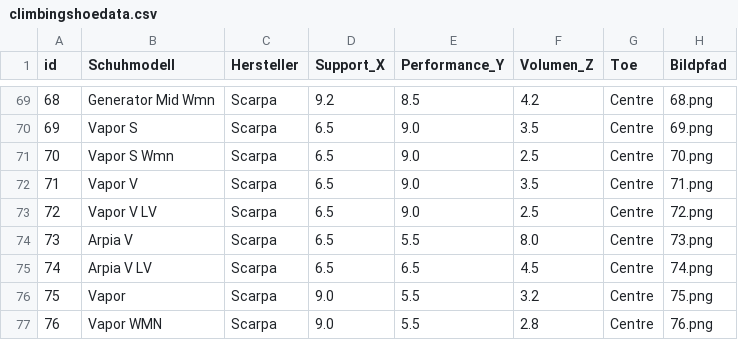
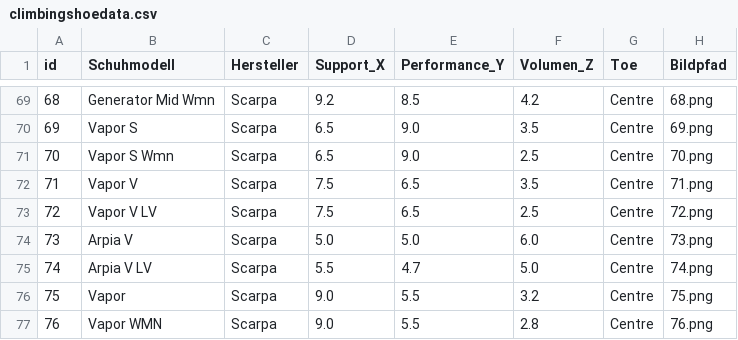
Before and after one commit to rubirockt/climbingshoeselector, a CSV file: data/climbingshoedata.csv, drawn as a sheet; only a part is shown, gaps mark what is left out.

Commit message:
Update climbing shoe data with new values

```diff
--- a/data/climbingshoedata.csv
+++ b/data/climbingshoedata.csv
@@ -71,6 +71,6 @@ id,Schuhmodell,Hersteller,Support_X,Performance_Y,Volumen_Z,Toe,Bildpfad
 70,Vapor S Wmn,Scarpa,6.5,9.0,2.5,Centre,70.png
-71,Vapor V,Scarpa,6.5,9.0,3.5,Centre,71.png
-72,Vapor V LV,Scarpa,6.5,9.0,2.5,Centre,72.png
-73,Arpia V,Scarpa,6.5,5.5,8.0,Centre,73.png
-74,Arpia V LV,Scarpa,6.5,6.5,4.5,Centre,74.png
+71,Vapor V,Scarpa,7.5,6.5,3.5,Centre,71.png
+72,Vapor V LV,Scarpa,7.5,6.5,2.5,Centre,72.png
+73,Arpia V,Scarpa,5.0,5.0,6.0,Centre,73.png
+74,Arpia V LV,Scarpa,5.5,4.7,5.0,Centre,74.png
 75,Vapor,Scarpa,9.0,5.5,3.2,Centre,75.png
```
